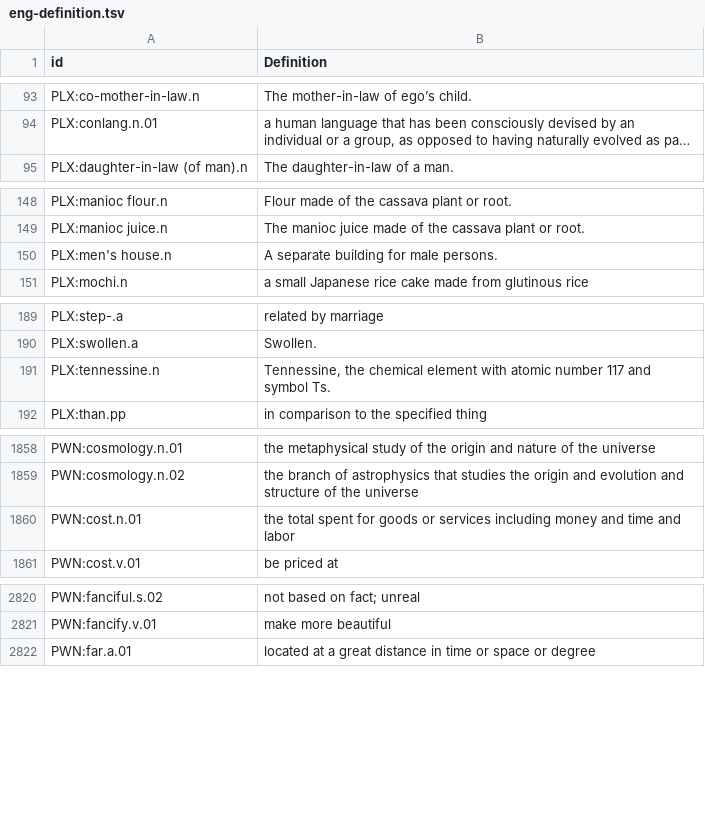
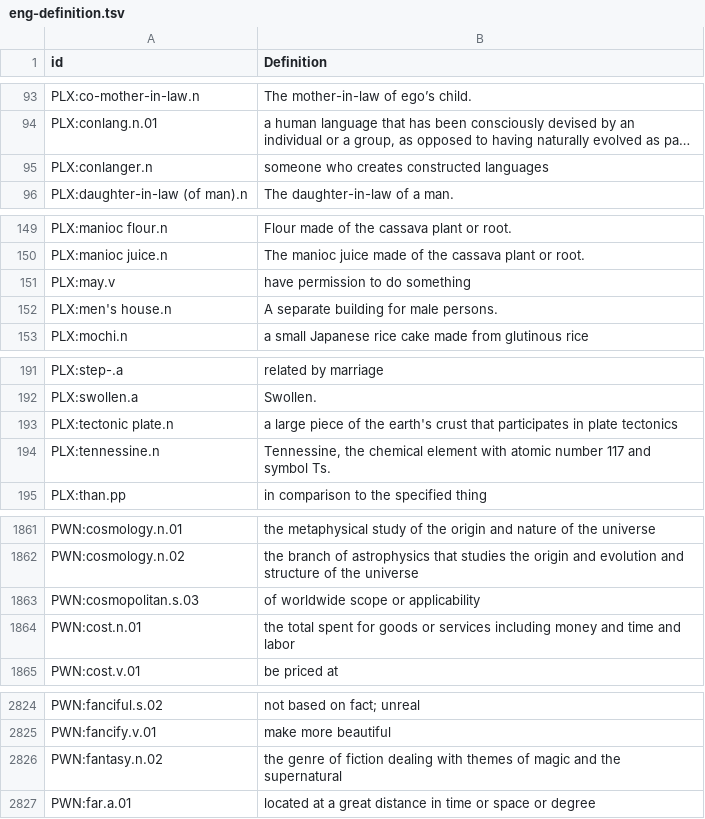
Before and after one commit to barumau/panlexia, a TSV file: concepts/E/eng-definition.tsv, drawn as a sheet; only a part is shown, gaps mark what is left out; long unchanged cells end in …; the diff covers the shown part only; the diff names each change by its address in the sheet, - before the commit and + after, or states it on an @@ line.

```diff
--- a/concepts/E/eng-definition.tsv
+++ b/concepts/E/eng-definition.tsv
+row 95: PLX:conlanger.n | someone who creates constructed languages
+row 151: PLX:may.v | have permission to do something
+row 193: PLX:tectonic plate.n | a large piece of the earth's crust that participates in plate tectonics
+row 1863: PWN:cosmopolitan.s.03 | of worldwide scope or applicability
+row 2826: PWN:fantasy.n.02 | the genre of fiction dealing with themes of magic and the supernatural
```
Also changed, not shown: 9 added rows elsewhere in this file, data/id_map.tsv, dict/E/eng.tsv, 1 other file.
